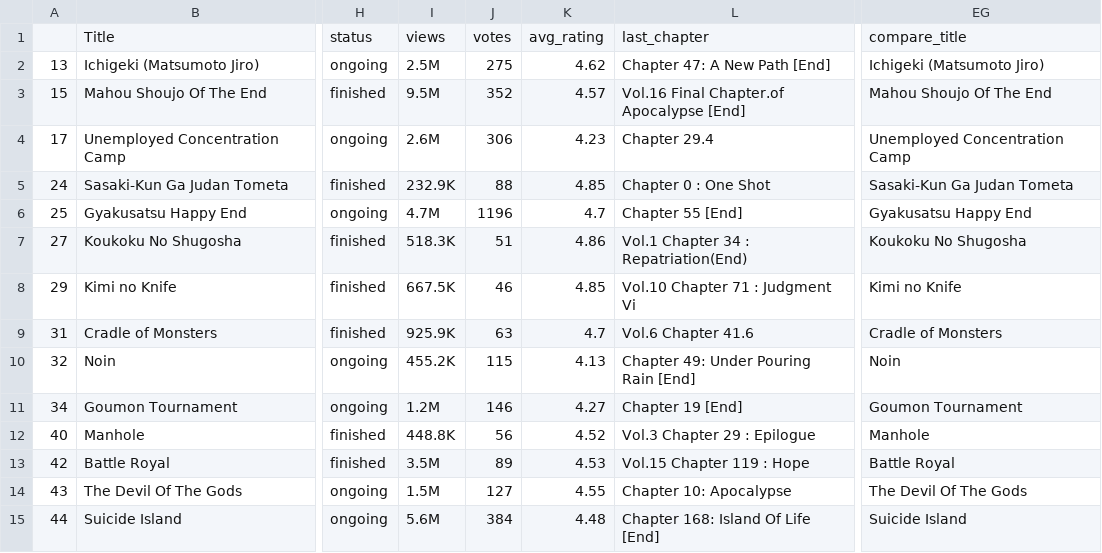
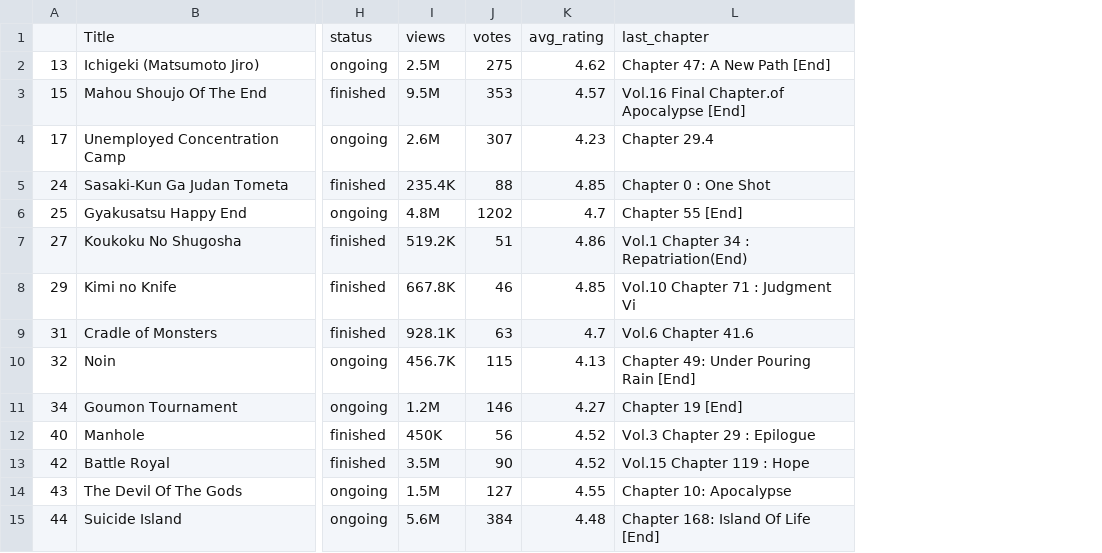
Before and after one commit to sperrowblind/manga_recommendation_model, a CSV file: csvs/manual_input_wiki_urls.csv, drawn as a sheet; only a part is shown, gaps mark what is left out; the diff covers the shown part only; the diff names each change by its address in the sheet, - before the commit and + after, or states it on an @@ line.

```diff
--- a/csvs/manual_input_wiki_urls.csv
+++ b/csvs/manual_input_wiki_urls.csv
-column EG, rows 1-15: compare_title | Ichigeki (Matsumoto Jiro) | Mahou Shoujo Of The End | Unemployed Concentration Camp | Sasaki-Kun Ga Judan Tometa | Gyakusatsu Happy End | Koukoku No Shugosha | Kimi no Knife | Cradle of Monsters | Noin | Goumon Tournament | Manhole | Battle Royal | The Devil Of The Gods | Suicide Island
-J3: 352
+J3: 353
-J4: 306
+J4: 307
-I5: 232.9K
+I5: 235.4K
-I6: 4.7M
+I6: 4.8M
-J6: 1196
+J6: 1202
-I7: 518.3K
+I7: 519.2K
-I8: 667.5K
+I8: 667.8K
-I9: 925.9K
+I9: 928.1K
-I10: 455.2K
+I10: 456.7K
-I12: 448.8K
+I12: 450K
-J13: 89
+J13: 90
-K13: 4.53
+K13: 4.52
```
Also changed, not shown: 2 removed rows and 24 edited cells elsewhere in this file, csvs/manganato_info.csv, csvs/new_transformed_data.csv, 14 other files.
